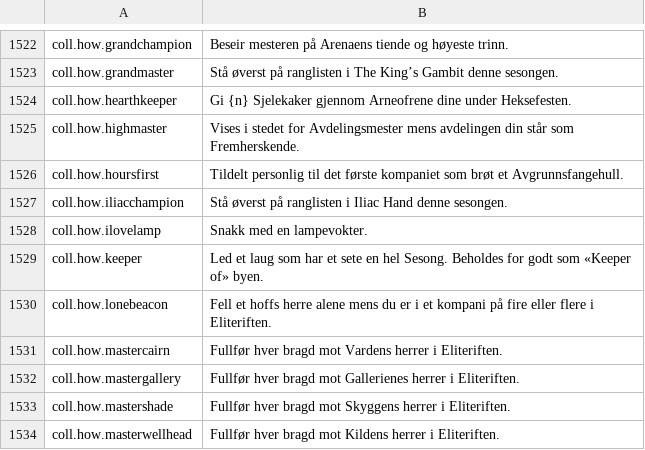
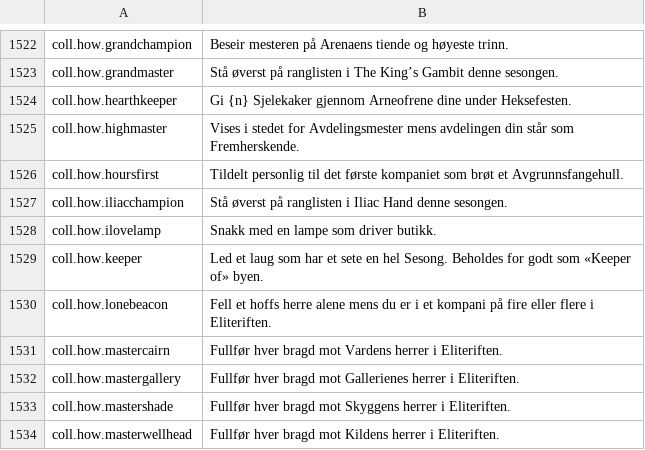
Before and after one commit to Hazerre/daggerfall-js-source, a CSV file: locales/nb/Port_Strings.csv, drawn as a sheet; only a part is shown, gaps mark what is left out.

```diff
--- a/locales/nb/Port_Strings.csv
+++ b/locales/nb/Port_Strings.csv
@@ -1527,3 +1527,3 @@ coll.how.hoursfirst,"Tildelt personlig til det første kompaniet som brøt et Av
 coll.how.iliacchampion,"Stå øverst på ranglisten i Iliac Hand denne sesongen."
-coll.how.ilovelamp,"Snakk med en lampevokter."
+coll.how.ilovelamp,"Snakk med en lampe som driver butikk."
 coll.how.keeper,"Led et laug som har et sete en hel Sesong. Beholdes for godt som «Keeper of» byen."
```
Also changed, not shown: locales/da/Port_Strings.csv, locales/en/Port_Strings.csv, 55 other files.
